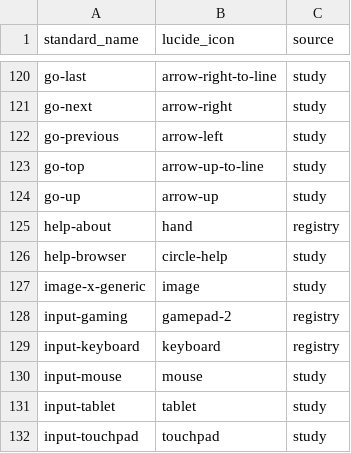
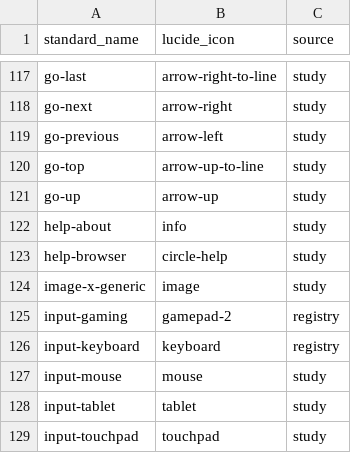
Before and after one commit to nidara-project/nidara-desktop, a CSV file: scripts/icons/aliases.csv, drawn as a sheet; only a part is shown, gaps mark what is left out; the diff covers the shown part only.

```diff
--- a/scripts/icons/aliases.csv
+++ b/scripts/icons/aliases.csv
@@ -124,3 +121,3 @@ go-top,arrow-up-to-line,study
 go-up,arrow-up,study
-help-about,hand,registry
+help-about,info,study
 help-browser,circle-help,study
```
Also changed, not shown: 9 removed rows and 5 edited cells elsewhere in this file, 2 other files.
